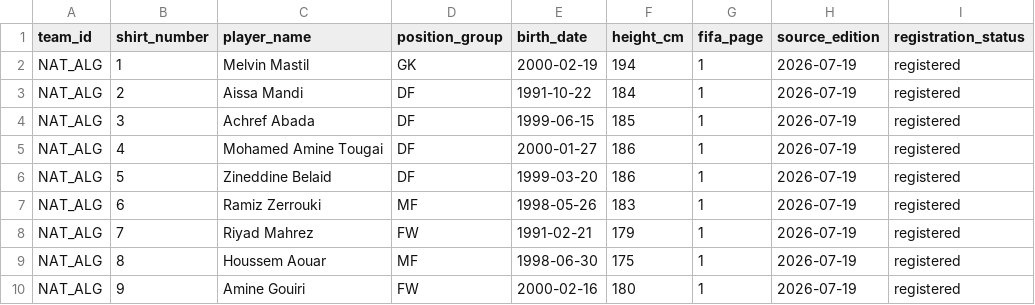
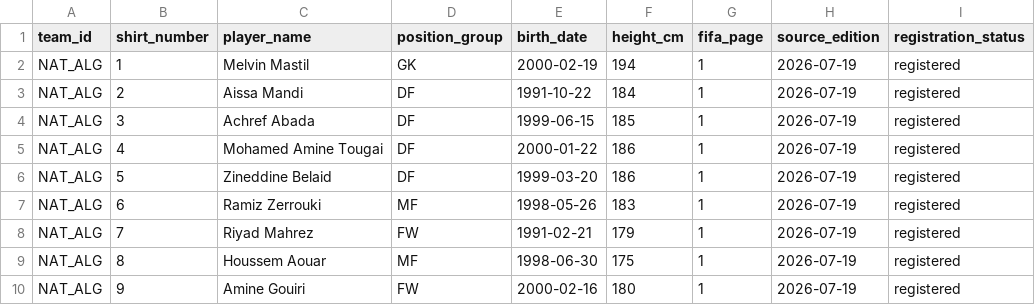
Before and after one commit to Nevmerlyk/ISS26-Updates, a CSV file: data/fm26/fifa_wc2026_verified_batch01.csv, drawn as a sheet; only a part is shown; the diff names each change by its address in the sheet, - before the commit and + after, or states it on an @@ line.

Commit message:
Correct Tougai date of birth against official FIFA final page 1

```diff
--- a/data/fm26/fifa_wc2026_verified_batch01.csv
+++ b/data/fm26/fifa_wc2026_verified_batch01.csv
-E5 (birth_date): 2000-01-27
+E5 (birth_date): 2000-01-22
```
